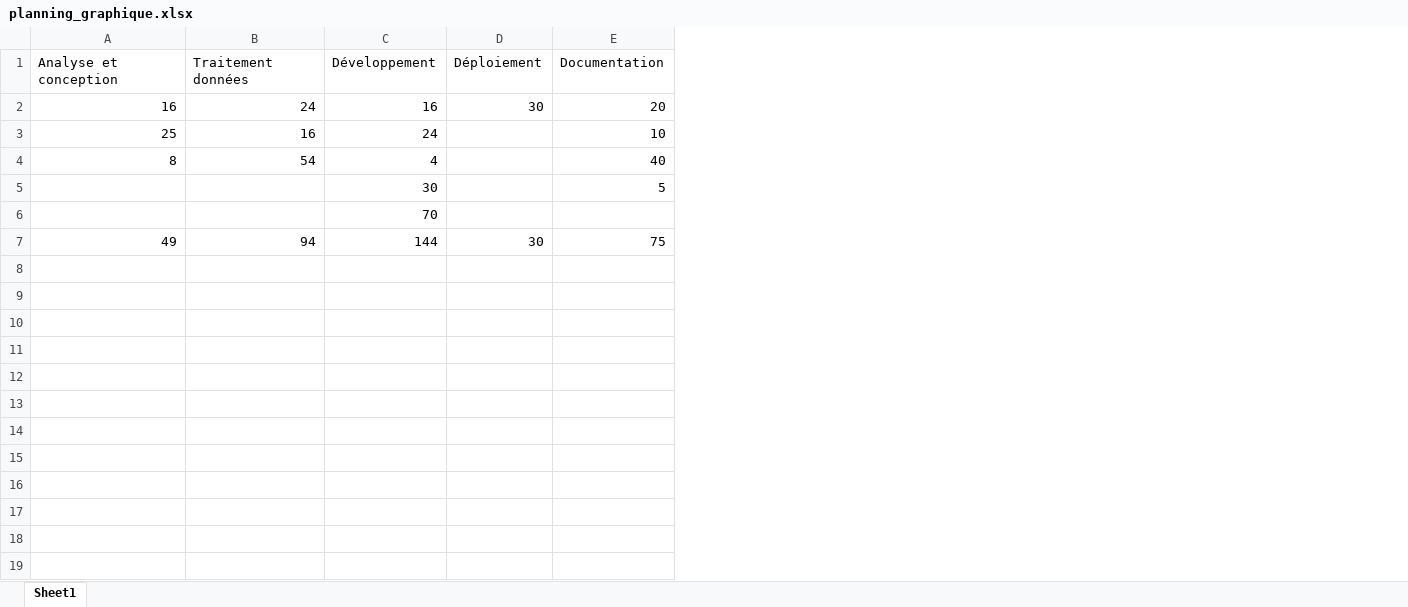
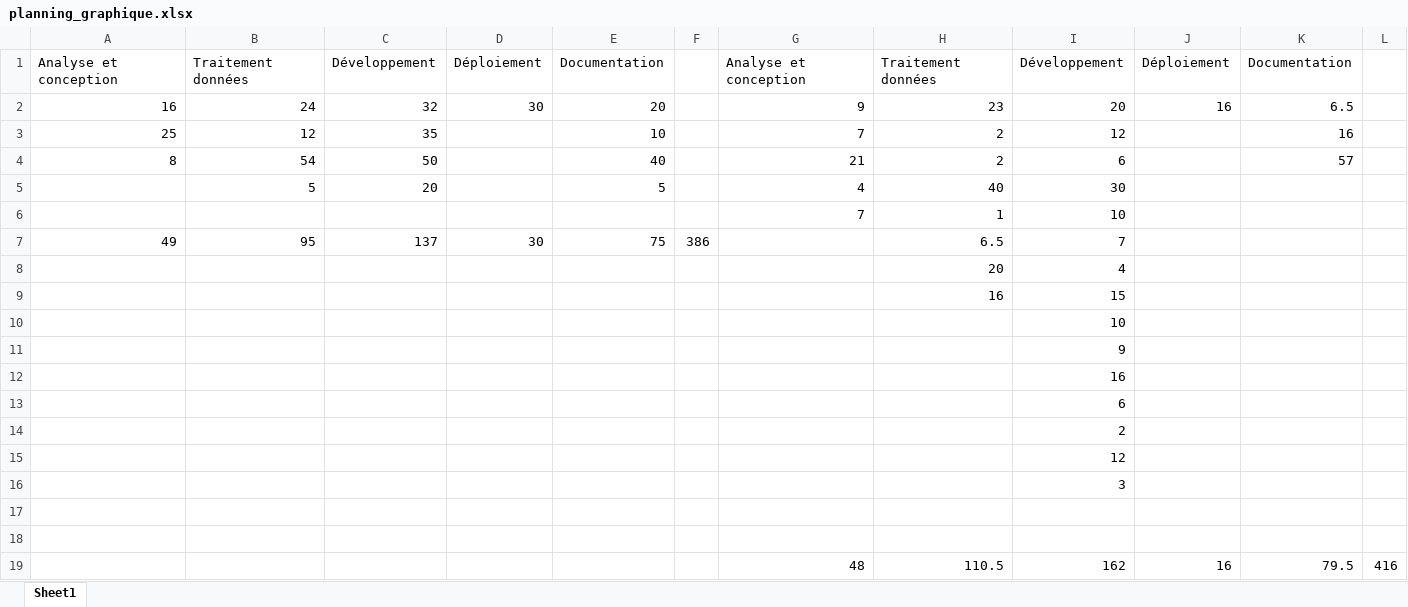
Before and after one commit to heig-vd-tin/plan-heigvd, an Excel workbook: 01_doc/planning_graphique.xlsx, sheet Sheet1, drawn as a sheet; values as stored, in another font and other column widths than the file's, no borders; charts and pictures not drawn; removed rows and columns are numbered as before the commit, all else as after; the diff names each change by its address in the sheet, - before the commit and + after, or states it on an @@ line.

```diff
--- a/01_doc/planning_graphique.xlsx (sheet Sheet1)
+++ b/01_doc/planning_graphique.xlsx (sheet Sheet1)
-column C, rows 1-7: Développement | 16 | 24 | 4 | 30 | 70 | 144
+column C, rows 1-7: Développement | 32 | 35 | 50 | 20 |  | 137
+column F, row 7: 386
+column G, rows 1-6: Analyse et conception | 9 | 7 | 21 | 4 | 7
+column H, rows 1-7: Traitement données | 23 | 2 | 2 | 40 | 1 | 6.5
+column I, rows 1-7: Développement | 20 | 12 | 6 | 30 | 10 | 7
+column J, rows 1-2: Déploiement | 16
+column K, rows 1-4: Documentation | 6.5 | 16 | 57
+column L, empty
-B3: 16
+B3: 12
-B5: (empty)
+B5: 5
-B7: 94
+B7: 95
+row 8:  |  |  |  |  |  |  | 20 | 4
+row 9:  |  |  |  |  |  |  | 16 | 15
+row 10:  |  |  |  |  |  |  |  | 10
+row 11:  |  |  |  |  |  |  |  | 9
+row 12:  |  |  |  |  |  |  |  | 16
+row 13:  |  |  |  |  |  |  |  | 6
+row 14:  |  |  |  |  |  |  |  | 2
+row 15:  |  |  |  |  |  |  |  | 12
+row 16:  |  |  |  |  |  |  |  | 3
+row 17: (empty)
+row 18: (empty)
+row 19:  |  |  |  |  |  | 48 | 110.5 | 162 | 16 | 79.5 | 416
```
Also changed, not shown: charts or pictures, 01_doc/Planning.xlsx, 22 other files.
